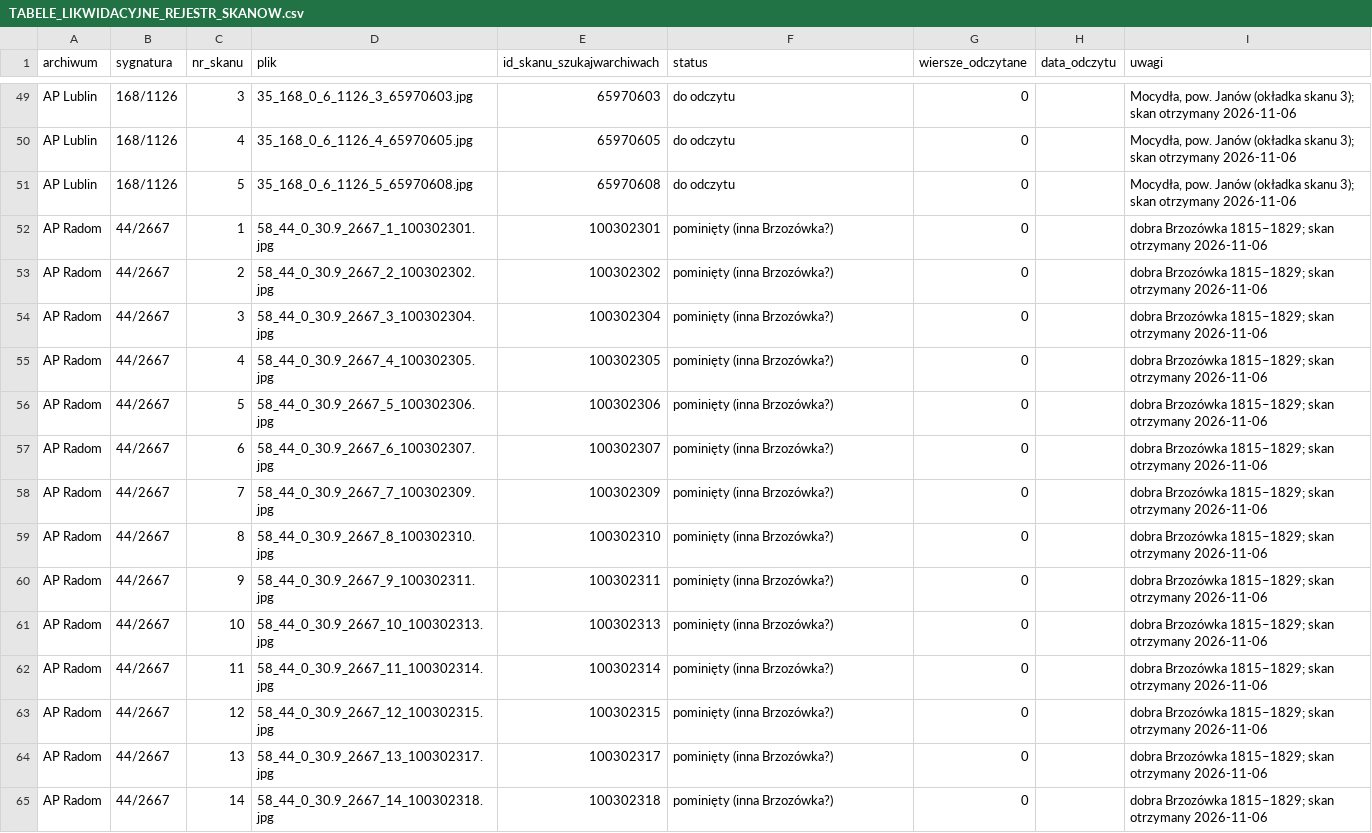
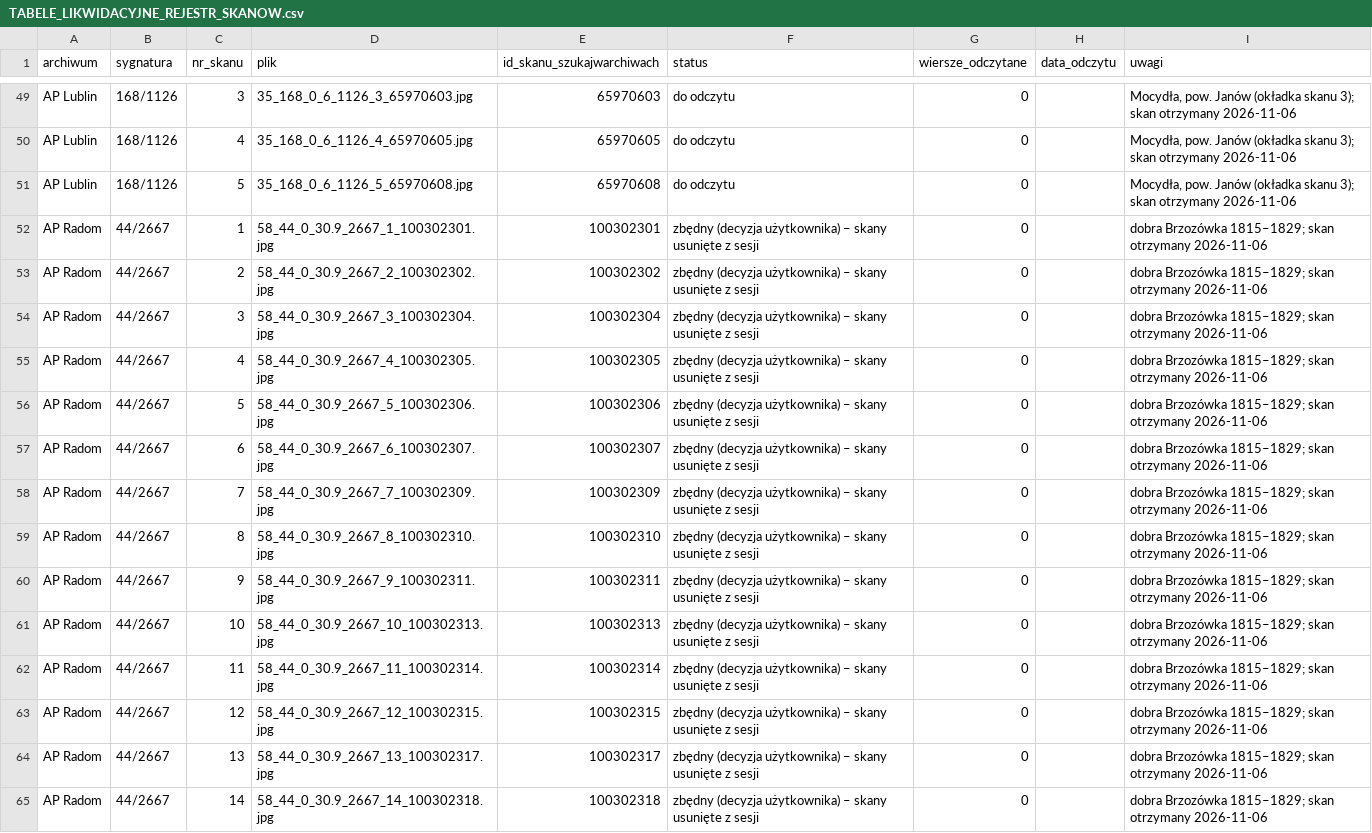
Before and after one commit to toxiconus/genealog-indexer-v7.1, a CSV file: public/konsolidacja/haiku/TABELE_LIKWIDACYJNE_REJESTR_SKANOW.csv, drawn as a sheet; only a part is shown, gaps mark what is left out; the diff covers the shown part only.

```diff
--- a/public/konsolidacja/haiku/TABELE_LIKWIDACYJNE_REJESTR_SKANOW.csv
+++ b/public/konsolidacja/haiku/TABELE_LIKWIDACYJNE_REJESTR_SKANOW.csv
@@ -51,15 +51,15 @@ AP Lublin;168/1126;4;35_168_0_6_1126_4_65970605.jpg;65970605;do odczytu;0;;"Mocy
 AP Lublin;168/1126;5;35_168_0_6_1126_5_65970608.jpg;65970608;do odczytu;0;;"Mocydła, pow. Janów (okładka skanu 3); skan otrzymany 2026-11-06"
-AP Radom;44/2667;1;58_44_0_30.9_2667_1_100302301.jpg;100302301;pominięty (inna Brzozówka?);0;;"dobra Brzozówka 1815–1829; skan otrzymany 2026-11-06"
-AP Radom;44/2667;2;58_44_0_30.9_2667_2_100302302.jpg;100302302;pominięty (inna Brzozówka?);0;;"dobra Brzozówka 1815–1829; skan otrzymany 2026-11-06"
-AP Radom;44/2667;3;58_44_0_30.9_2667_3_100302304.jpg;100302304;pominięty (inna Brzozówka?);0;;"dobra Brzozówka 1815–1829; skan otrzymany 2026-11-06"
-AP Radom;44/2667;4;58_44_0_30.9_2667_4_100302305.jpg;100302305;pominięty (inna Brzozówka?);0;;"dobra Brzozówka 1815–1829; skan otrzymany 2026-11-06"
-AP Radom;44/2667;5;58_44_0_30.9_2667_5_100302306.jpg;100302306;pominięty (inna Brzozówka?);0;;"dobra Brzozówka 1815–1829; skan otrzymany 2026-11-06"
-AP Radom;44/2667;6;58_44_0_30.9_2667_6_100302307.jpg;100302307;pominięty (inna Brzozówka?);0;;"dobra Brzozówka 1815–1829; skan otrzymany 2026-11-06"
-AP Radom;44/2667;7;58_44_0_30.9_2667_7_100302309.jpg;100302309;pominięty (inna Brzozówka?);0;;"dobra Brzozówka 1815–1829; skan otrzymany 2026-11-06"
-AP Radom;44/2667;8;58_44_0_30.9_2667_8_100302310.jpg;100302310;pominięty (inna Brzozówka?);0;;"dobra Brzozówka 1815–1829; skan otrzymany 2026-11-06"
-AP Radom;44/2667;9;58_44_0_30.9_2667_9_100302311.jpg;100302311;pominięty (inna Brzozówka?);0;;"dobra Brzozówka 1815–1829; skan otrzymany 2026-11-06"
-AP Radom;44/2667;10;58_44_0_30.9_2667_10_100302313.jpg;100302313;pominięty (inna Brzozówka?);0;;"dobra Brzozówka 1815–1829; skan otrzymany 2026-11-06"
-AP Radom;44/2667;11;58_44_0_30.9_2667_11_100302314.jpg;100302314;pominięty (inna Brzozówka?);0;;"dobra Brzozówka 1815–1829; skan otrzymany 2026-11-06"
-AP Radom;44/2667;12;58_44_0_30.9_2667_12_100302315.jpg;100302315;pominięty (inna Brzozówka?);0;;"dobra Brzozówka 1815–1829; skan otrzymany 2026-11-06"
-AP Radom;44/2667;13;58_44_0_30.9_2667_13_100302317.jpg;100302317;pominięty (inna Brzozówka?);0;;"dobra Brzozówka 1815–1829; skan otrzymany 2026-11-06"
-AP Radom;44/2667;14;58_44_0_30.9_2667_14_100302318.jpg;100302318;pominięty (inna Brzozówka?);0;;"dobra Brzozówka 1815–1829; skan otrzymany 2026-11-06"
+AP Radom;44/2667;1;58_44_0_30.9_2667_1_100302301.jpg;100302301;zbędny (decyzja użytkownika) – skany usunięte z sesji;0;;"dobra Brzozówka 1815–1829; skan otrzymany 2026-11-06"
+AP Radom;44/2667;2;58_44_0_30.9_2667_2_100302302.jpg;100302302;zbędny (decyzja użytkownika) – skany usunięte z sesji;0;;"dobra Brzozówka 1815–1829; skan otrzymany 2026-11-06"
+AP Radom;44/2667;3;58_44_0_30.9_2667_3_100302304.jpg;100302304;zbędny (decyzja użytkownika) – skany usunięte z sesji;0;;"dobra Brzozówka 1815–1829; skan otrzymany 2026-11-06"
+AP Radom;44/2667;4;58_44_0_30.9_2667_4_100302305.jpg;100302305;zbędny (decyzja użytkownika) – skany usunięte z sesji;0;;"dobra Brzozówka 1815–1829; skan otrzymany 2026-11-06"
+AP Radom;44/2667;5;58_44_0_30.9_2667_5_100302306.jpg;100302306;zbędny (decyzja użytkownika) – skany usunięte z sesji;0;;"dobra Brzozówka 1815–1829; skan otrzymany 2026-11-06"
+AP Radom;44/2667;6;58_44_0_30.9_2667_6_100302307.jpg;100302307;zbędny (decyzja użytkownika) – skany usunięte z sesji;0;;"dobra Brzozówka 1815–1829; skan otrzymany 2026-11-06"
+AP Radom;44/2667;7;58_44_0_30.9_2667_7_100302309.jpg;100302309;zbędny (decyzja użytkownika) – skany usunięte z sesji;0;;"dobra Brzozówka 1815–1829; skan otrzymany 2026-11-06"
+AP Radom;44/2667;8;58_44_0_30.9_2667_8_100302310.jpg;100302310;zbędny (decyzja użytkownika) – skany usunięte z sesji;0;;"dobra Brzozówka 1815–1829; skan otrzymany 2026-11-06"
+AP Radom;44/2667;9;58_44_0_30.9_2667_9_100302311.jpg;100302311;zbędny (decyzja użytkownika) – skany usunięte z sesji;0;;"dobra Brzozówka 1815–1829; skan otrzymany 2026-11-06"
+AP Radom;44/2667;10;58_44_0_30.9_2667_10_100302313.jpg;100302313;zbędny (decyzja użytkownika) – skany usunięte z sesji;0;;"dobra Brzozówka 1815–1829; skan otrzymany 2026-11-06"
+AP Radom;44/2667;11;58_44_0_30.9_2667_11_100302314.jpg;100302314;zbędny (decyzja użytkownika) – skany usunięte z sesji;0;;"dobra Brzozówka 1815–1829; skan otrzymany 2026-11-06"
+AP Radom;44/2667;12;58_44_0_30.9_2667_12_100302315.jpg;100302315;zbędny (decyzja użytkownika) – skany usunięte z sesji;0;;"dobra Brzozówka 1815–1829; skan otrzymany 2026-11-06"
+AP Radom;44/2667;13;58_44_0_30.9_2667_13_100302317.jpg;100302317;zbędny (decyzja użytkownika) – skany usunięte z sesji;0;;"dobra Brzozówka 1815–1829; skan otrzymany 2026-11-06"
+AP Radom;44/2667;14;58_44_0_30.9_2667_14_100302318.jpg;100302318;zbędny (decyzja użytkownika) – skany usunięte z sesji;0;;"dobra Brzozówka 1815–1829; skan otrzymany 2026-11-06"
```
Also changed, not shown: 15 edited cells elsewhere in this file, public/konsolidacja/haiku/TABELE_LIKWIDACYJNE_REJESTR_JEDNOSTEK.csv.
